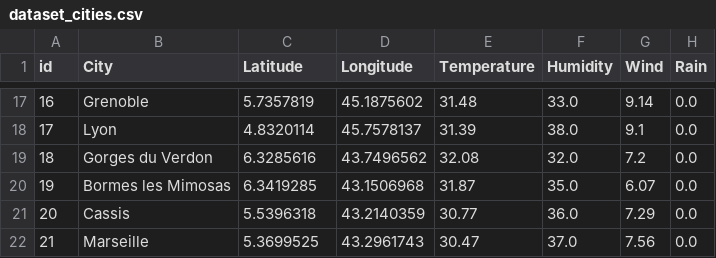
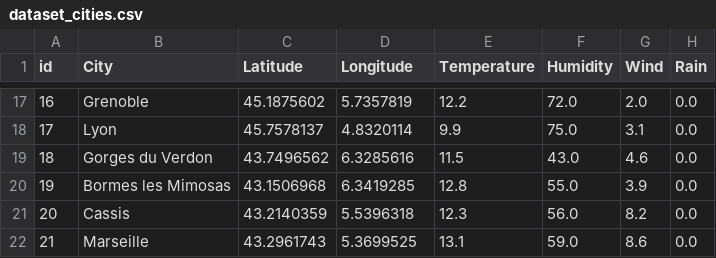
Before and after one commit to sdupland/bloc1_infrastructure_donn-es, a CSV file: dataset_cities.csv, drawn as a sheet; only a part is shown, gaps mark what is left out; the diff covers the shown part only.

```diff
--- a/dataset_cities.csv
+++ b/dataset_cities.csv
@@ -17,6 +17,6 @@ id,City,Latitude,Longitude,Temperature,Humidity,Wind,Rain
-16,Grenoble,5.7357819,45.1875602,31.48,33.0,9.14,0.0
-17,Lyon,4.8320114,45.7578137,31.39,38.0,9.1,0.0
-18,Gorges du Verdon,6.3285616,43.7496562,32.08,32.0,7.2,0.0
-19,Bormes les Mimosas,6.3419285,43.1506968,31.87,35.0,6.07,0.0
-20,Cassis,5.5396318,43.2140359,30.77,36.0,7.29,0.0
-21,Marseille,5.3699525,43.2961743,30.47,37.0,7.56,0.0
+16,Grenoble,45.1875602,5.7357819,12.2,72.0,2.0,0.0
+17,Lyon,45.7578137,4.8320114,9.9,75.0,3.1,0.0
+18,Gorges du Verdon,43.7496562,6.3285616,11.5,43.0,4.6,0.0
+19,Bormes les Mimosas,43.1506968,6.3419285,12.8,55.0,3.9,0.0
+20,Cassis,43.2140359,5.5396318,12.3,56.0,8.2,0.0
+21,Marseille,43.2961743,5.3699525,13.1,59.0,8.6,0.0
```
Also changed, not shown: 160 edited cells elsewhere in this file, 3 other files.
